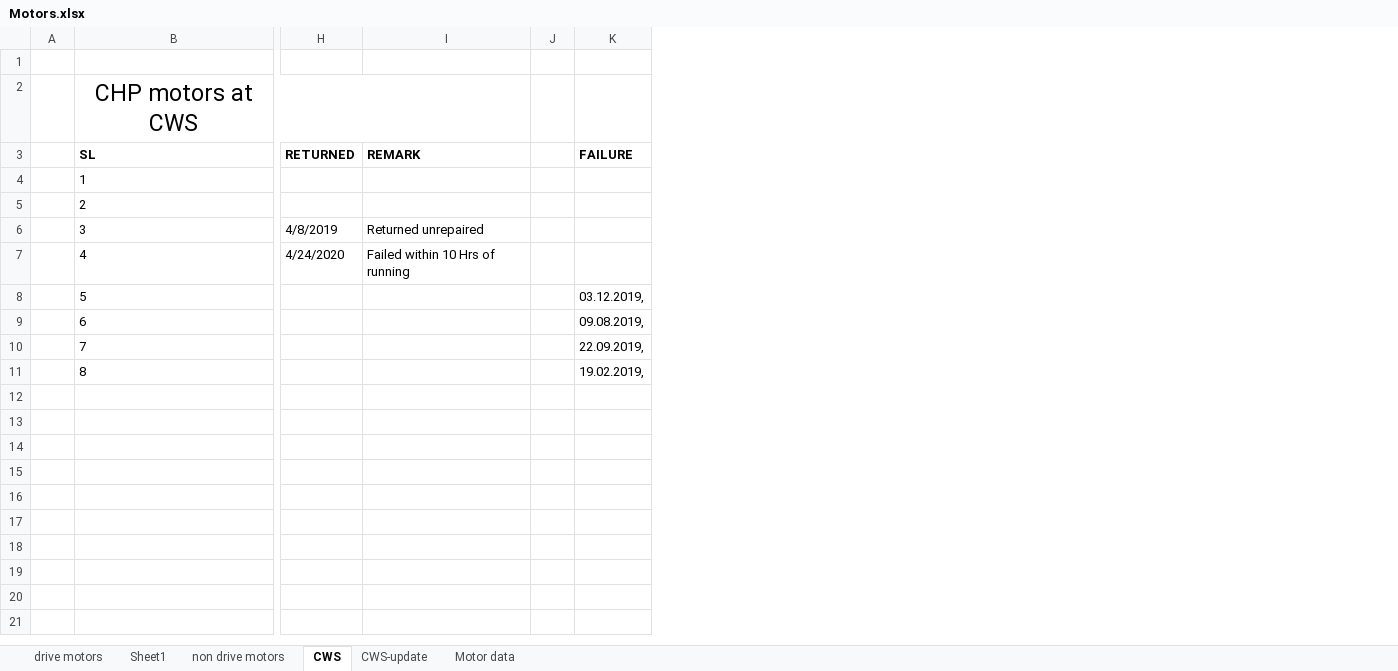
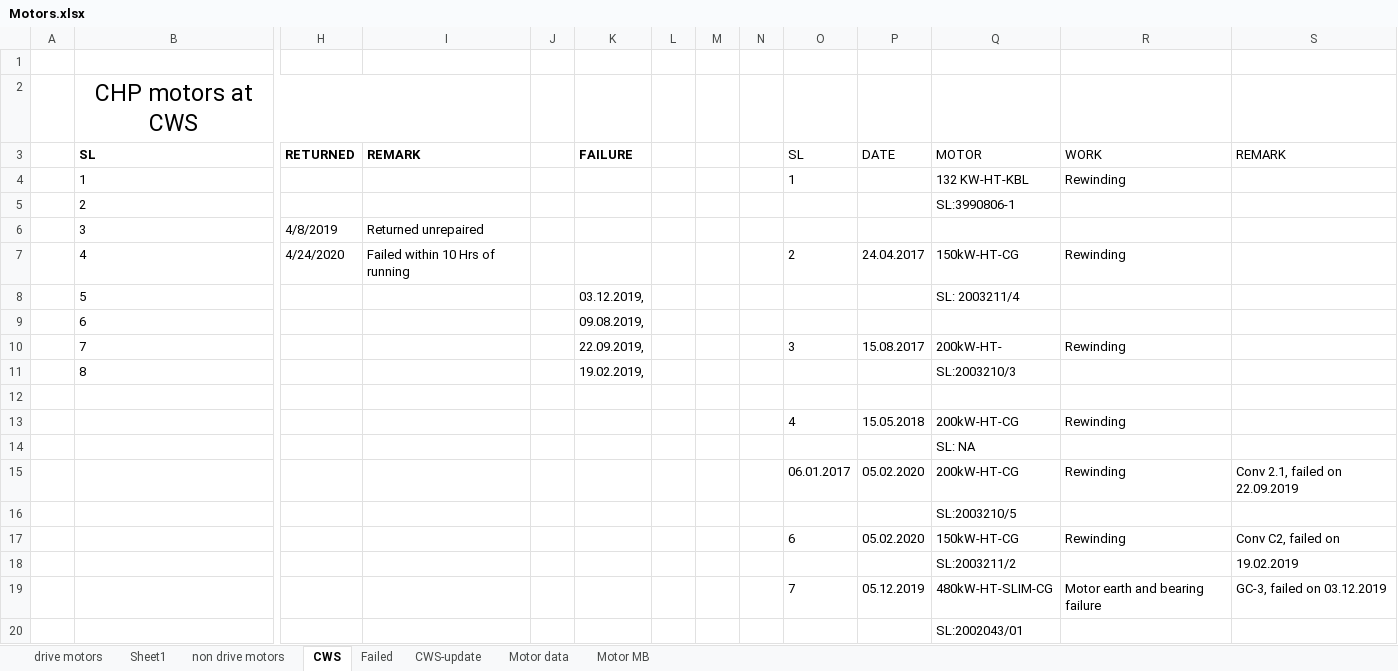
Before and after one commit to sushant4032/CHP, an Excel workbook: Reports/Motors/Motors.xlsx, sheet CWS, drawn as a sheet; only a part is shown, gaps mark what is left out; values as stored, in another font and other column widths than the file's, no borders; conditional formats not drawn; rows hold the shown columns only; the diff names each change by its address in the sheet, - before the commit and + after, or states it on an @@ line.

Commit message:
Motor status update

```diff
--- a/Reports/Motors/Motors.xlsx (sheet CWS)
+++ b/Reports/Motors/Motors.xlsx (sheet CWS)
+sheet tab: Failed
+sheet tab: Motor MB
+column L, empty
+column M, empty
+column N, empty
+column O, rows 3-10: SL | 1 |  |  | 2 |  |  | 3
+column P, rows 3-10: DATE |  |  |  | 24.04.2017 |  |  | 15.08.2017
+column Q, rows 3-11: MOTOR | 132 KW-HT-KBL | SL:3990806-1 |  | 150kW-HT-CG | SL: 2003211/4 |  | 200kW-HT- | SL:2003210/3
+column R, rows 3-10: WORK | Rewinding |  |  | Rewinding |  |  | Rewinding
+column S, row 3: REMARK
+row 12: (empty)
+row 13:  |  |  |  |  |  |  |  |  | 4 | 15.05.2018 | 200kW-HT-CG | Rewinding
+row 14:  |  |  |  |  |  |  |  |  |  |  | SL: NA
+row 15:  |  |  |  |  |  |  |  |  | 06.01.2017 | 05.02.2020 | 200kW-HT-CG | Rewinding | Conv 2.1, failed on 22.09.2019
+row 16:  |  |  |  |  |  |  |  |  |  |  | SL:2003210/5
+row 17:  |  |  |  |  |  |  |  |  | 6 | 05.02.2020 | 150kW-HT-CG | Rewinding | Conv C2, failed on
+row 18:  |  |  |  |  |  |  |  |  |  |  | SL:2003211/2 |  | 19.02.2019
+row 19:  |  |  |  |  |  |  |  |  | 7 | 05.12.2019 | 480kW-HT-SLIM-CG | Motor earth and bearing failure | GC-3, failed on 03.12.2019
+row 20:  |  |  |  |  |  |  |  |  |  |  | SL:2002043/01
```
Also changed, not shown: sheet Sheet1, sheet drive motors, sheet CWS-update, Reports/CHP-study/chp-equips.xlsx, Reports/CHP-study/chp-manpower.xlsx, 11 other files.
